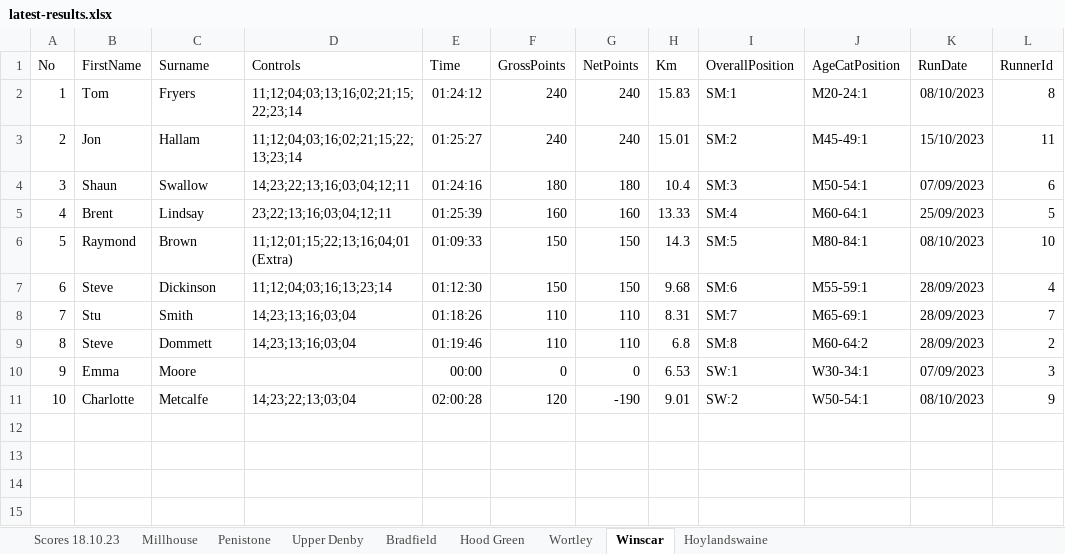
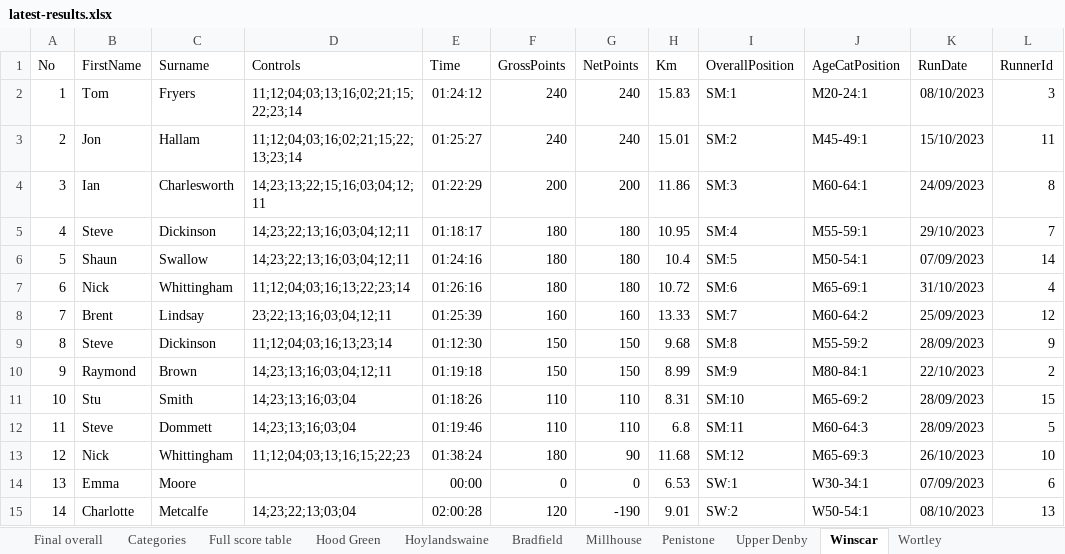
Before and after one commit to chrismhodgson/nextjs-pfrac, an Excel workbook: public/static/results/orienteering/latest-results.xlsx, sheet Winscar, drawn as a sheet; values as stored, in another font and other column widths than the file's, no borders; removed rows and columns are numbered as before the commit, all else as after; the diff names each change by its address in the sheet, - before the commit and + after, or states it on an @@ line.

Commit message:
orienteering full series results

```diff
--- a/public/static/results/orienteering/latest-results.xlsx (sheet Winscar)
+++ b/public/static/results/orienteering/latest-results.xlsx (sheet Winscar)
-sheet tab: Scores 18.10.23
+sheet tab: Final overall
+sheet tab: Categories
+sheet tab: Full score table
@@ sheet tab order changed: Final overall | Categories | Full score table | Hood Green | Hoylandswaine | Bradfield | Millhouse | Penistone | Upper Denby | Winscar | Wortley @@
-L2 (RunnerId): 8
+L2 (RunnerId): 3
+row 4: 3 | Ian | Charlesworth | 14;23;13;22;15;16;03;04;12;11 | 01:22:29 | 200 | 200 | 11.86 | SM:3 | M60-64:1 | 24/09/2023 | 8
+row 5: 4 | Steve | Dickinson | 14;23;22;13;16;03;04;12;11 | 01:18:17 | 180 | 180 | 10.95 | SM:4 | M55-59:1 | 29/10/2023 | 7
@@ column A (No) renumbered from row 6 down @@
-I6 (OverallPosition): SM:3
+I6 (OverallPosition): SM:5
-L6 (RunnerId): 6
+L6 (RunnerId): 14
+row 7: 6 | Nick | Whittingham | 11;12;04;03;16;13;22;23;14 | 01:26:16 | 180 | 180 | 10.72 | SM:6 | M65-69:1 | 31/10/2023 | 4
-I8 (OverallPosition): SM:4
+I8 (OverallPosition): SM:7
-J8 (AgeCatPosition): M60-64:1
+J8 (AgeCatPosition): M60-64:2
-L8 (RunnerId): 5
+L8 (RunnerId): 12
-row 6: 5 | Raymond | Brown | 11;12;01;15;22;13;16;04;01 (Extra) | 01:09:33 | 150 | 150 | 14.3 | SM:5 | M80-84:1 | 08/10/2023 | 10
-I9 (OverallPosition): SM:6
+I9 (OverallPosition): SM:8
-J9 (AgeCatPosition): M55-59:1
+J9 (AgeCatPosition): M55-59:2
-L9 (RunnerId): 4
+L9 (RunnerId): 9
+row 10: 9 | Raymond | Brown | 14;23;13;16;03;04;12;11 | 01:19:18 | 150 | 150 | 8.99 | SM:9 | M80-84:1 | 22/10/2023 | 2
-I11 (OverallPosition): SM:7
+I11 (OverallPosition): SM:10
-J11 (AgeCatPosition): M65-69:1
+J11 (AgeCatPosition): M65-69:2
-L11 (RunnerId): 7
+L11 (RunnerId): 15
-I12 (OverallPosition): SM:8
+I12 (OverallPosition): SM:11
-J12 (AgeCatPosition): M60-64:2
+J12 (AgeCatPosition): M60-64:3
-L12 (RunnerId): 2
+L12 (RunnerId): 5
+row 13: 12 | Nick | Whittingham | 11;12;04;03;13;16;15;22;23 | 01:38:24 | 180 | 90 | 11.68 | SM:12 | M65-69:3 | 26/10/2023 | 10
-L14 (RunnerId): 3
+L14 (RunnerId): 6
-L15 (RunnerId): 9
+L15 (RunnerId): 13
```
Also changed, not shown: sheet Final overall, sheet Hoylandswaine, sheet Millhouse, sheet Upper Denby, hidden cells.
